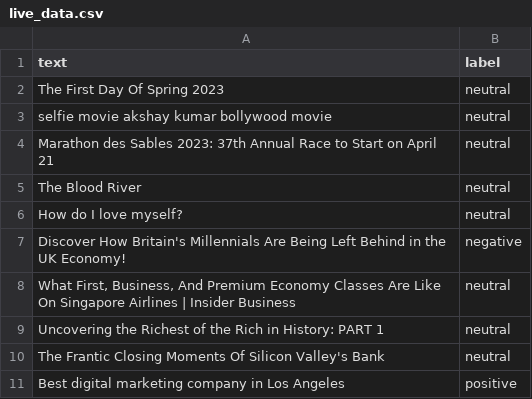
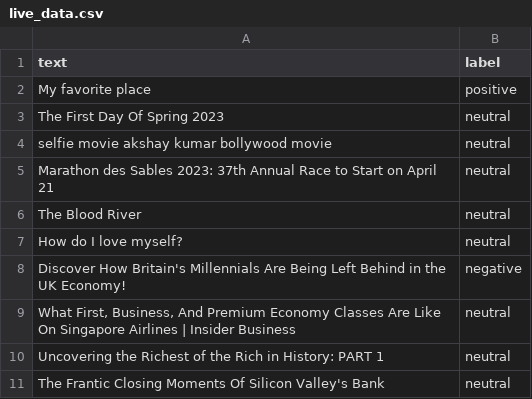
Before and after one commit to musadac/Mlopsassignment2-19i1765-19i1908, a CSV file: live_data.csv, drawn as a sheet; removed rows and columns are numbered as before the commit, all else as after; the diff names each change by its address in the sheet, - before the commit and + after, or states it on an @@ line.

```diff
--- a/live_data.csv
+++ b/live_data.csv
+row 2: My favorite place | positive
-row 11: Best digital marketing company in Los Angeles | positive
```
Also changed, not shown: 1 other file.
